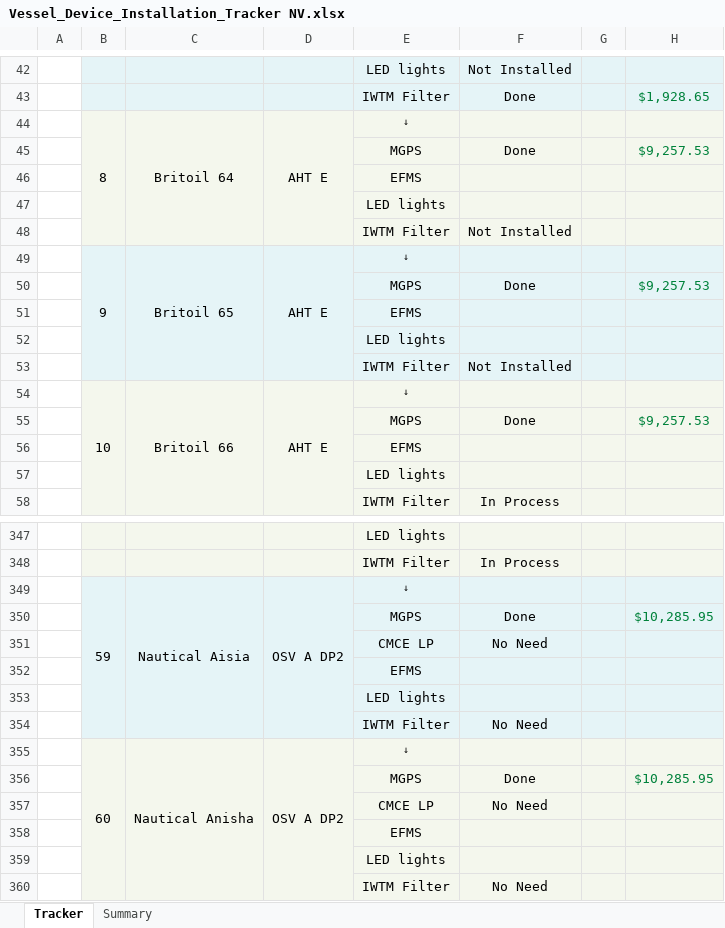
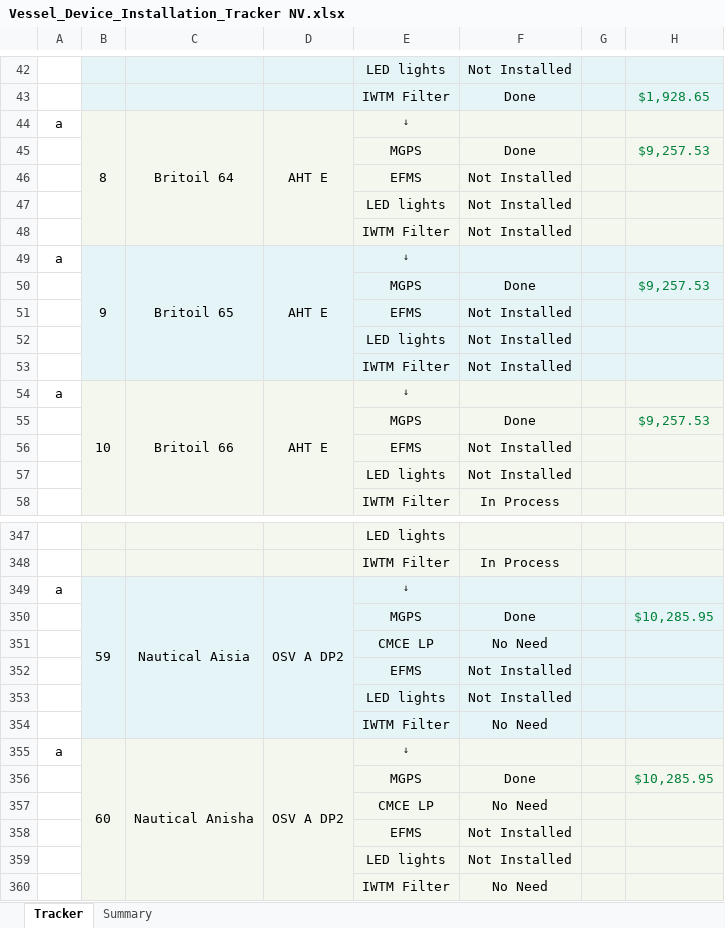
Before and after one commit to Axelfaurax1/SustainaBOS, an Excel workbook: Vessel_Device_Installation_Tracker NV.xlsx, sheet Tracker, drawn as a sheet; only a part is shown, gaps mark what is left out; values as stored, in another font and other column widths than the file's, no borders; charts and pictures and conditional formats not drawn; the diff covers the shown part only; the diff names each change by its address in the sheet, - before the commit and + after, or states it on an @@ line.

Commit message:
Add files via upload

```diff
--- a/Vessel_Device_Installation_Tracker NV.xlsx (sheet Tracker)
+++ b/Vessel_Device_Installation_Tracker NV.xlsx (sheet Tracker)
-A44: (empty)
+A44: a
-F46:F47: (empty)
+F46:F47: Not Installed
-A49: (empty)
+A49: a
-F51:F52: (empty)
+F51:F52: Not Installed
-A54: (empty)
+A54: a
-F56:F57: (empty)
+F56:F57: Not Installed
-A349: (empty)
+A349: a
-F352:F353: (empty)
+F352:F353: Not Installed
-A355: (empty)
+A355: a
-F358:F359: (empty)
+F358:F359: Not Installed
```
Also changed, not shown: 6 edited cells elsewhere in this sheet, sheet Summary.
